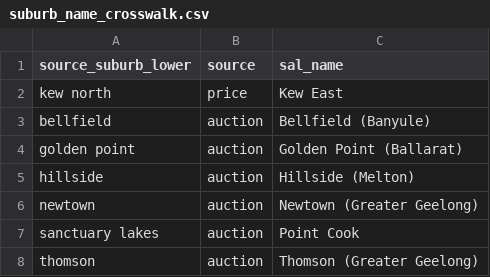
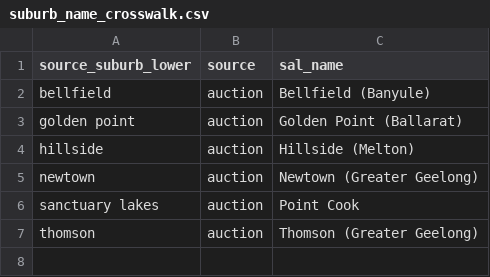
Before and after one commit to vilberto/portfolio, a CSV file: propintel/dbt/seeds/suburb_name_crosswalk.csv, drawn as a sheet.

Commit message:
extend suburb_metrics mart with SEIFA, unit price, rent, census, affordability, and metro benchmarks

```diff
--- a/propintel/dbt/seeds/suburb_name_crosswalk.csv
+++ b/propintel/dbt/seeds/suburb_name_crosswalk.csv
@@ -1,3 +1,2 @@
 source_suburb_lower,source,sal_name
-kew north,price,Kew East
 bellfield,auction,Bellfield (Banyule)
```
Also changed, not shown: 5 other files.
